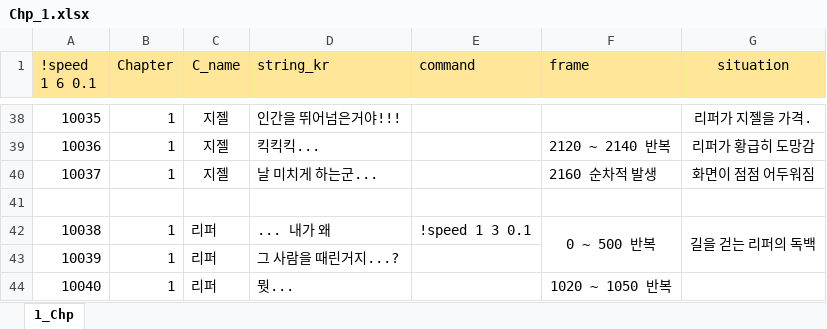
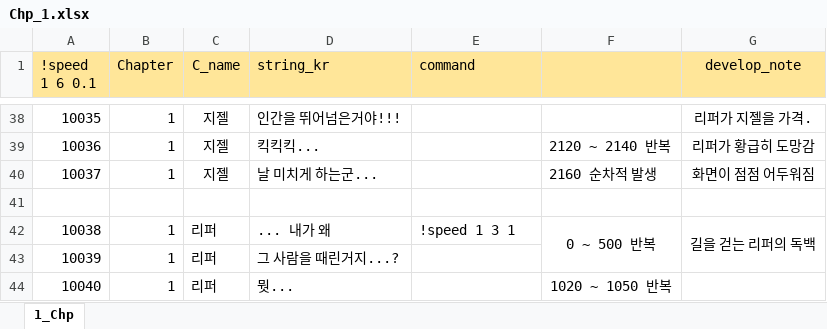
Before and after one commit to heyhobeach/ChasingFox-Dream-ver.2, an Excel workbook: Assets/Resources/Chp_1.xlsx, sheet 1_Chp, drawn as a sheet; only a part is shown, gaps mark what is left out; values as stored, in another font and other column widths than the file's, no borders; the diff covers the shown part only; the diff names each change by its address in the sheet, - before the commit and + after, or states it on an @@ line.

```diff
--- a/Assets/Resources/Chp_1.xlsx (sheet 1_Chp)
+++ b/Assets/Resources/Chp_1.xlsx (sheet 1_Chp)
-F1: frame
+F1: (empty)
-G1: situation
+G1: develop_note
-E42 (command): !speed 1 3 0.1
+E42 (command): !speed 1 3 1
```
Also changed, not shown: 10 edited cells elsewhere in this sheet, Assets/Resources/Chp_0.xlsx, 6 other files.
